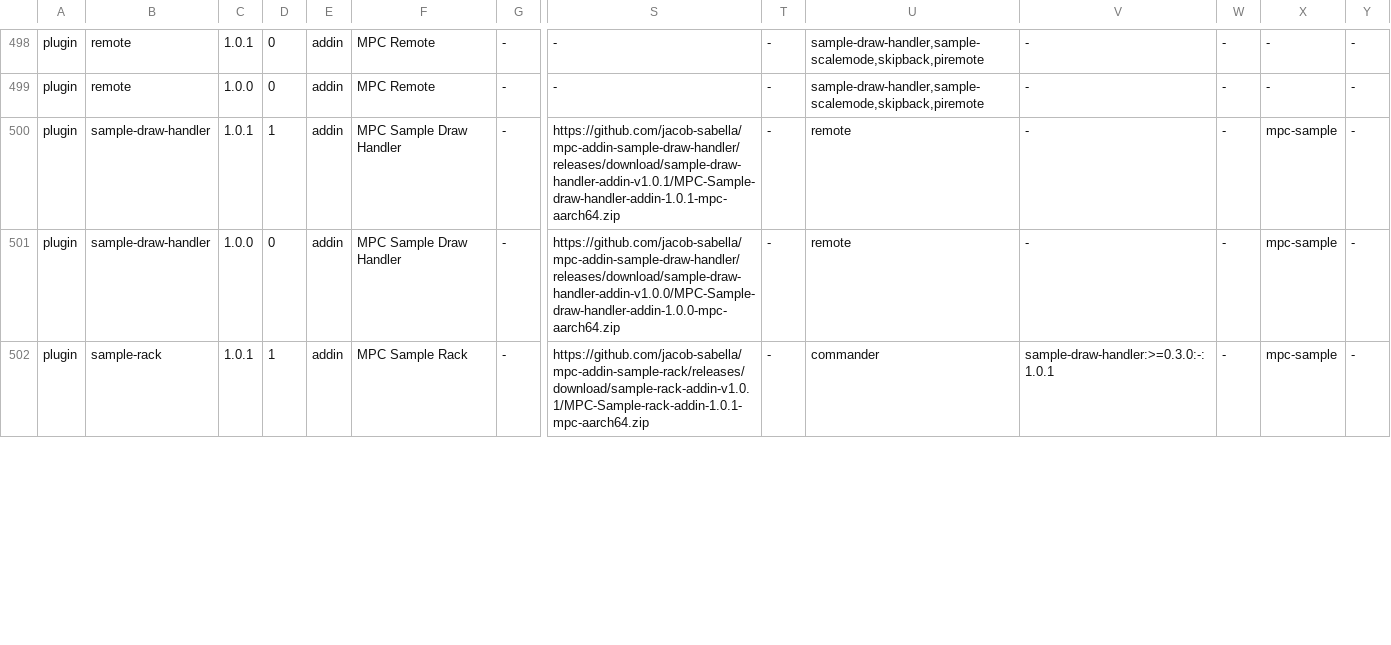
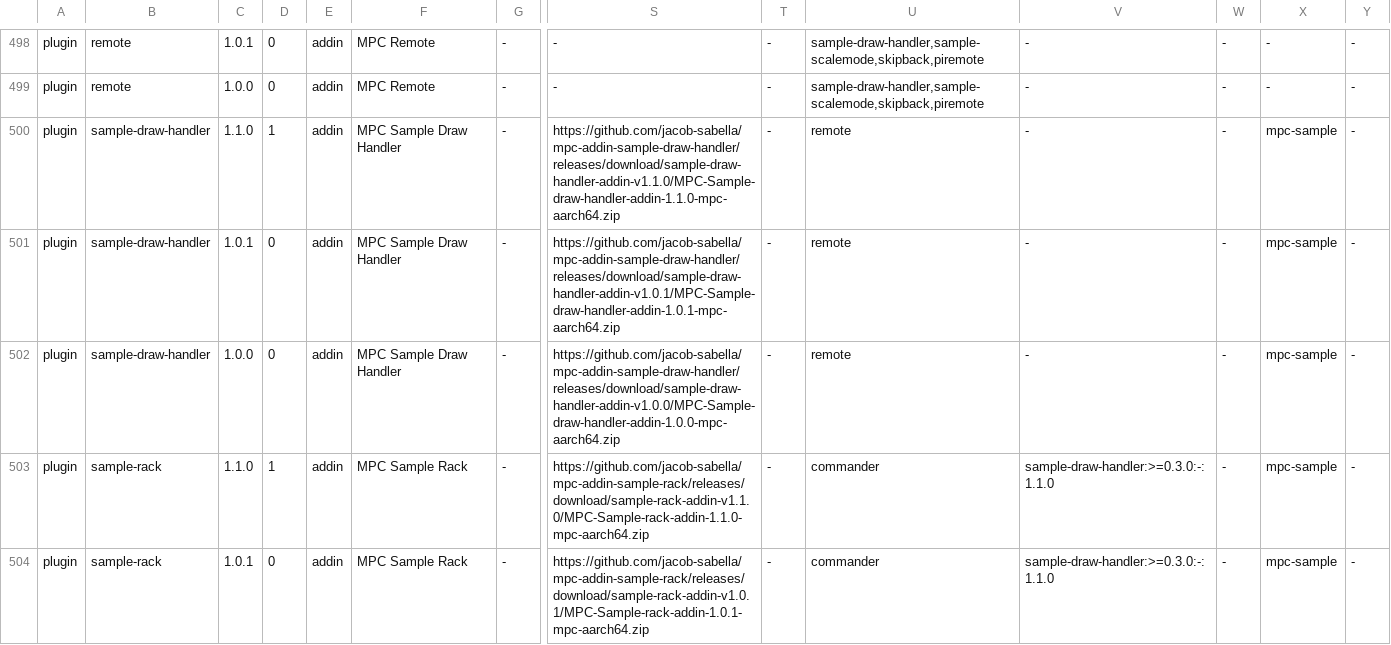
Before and after one commit to open-mpc/open-mpc.github.io, a TSV file: catalog.tsv, drawn as a sheet; only a part is shown, gaps mark what is left out; addresses are those after the commit; rows hold the shown columns only; the diff covers the shown part only; the diff names each change by its address in the sheet, - before the commit and + after, or states it on an @@ line.

```diff
--- a/catalog.tsv
+++ b/catalog.tsv
+row 500: plugin | sample-draw-handler | 1.1.0 | 1 | addin | MPC Sample Draw Handler | - | https://github.com/jacob-sabella/mpc-addin-sample-draw-handler/releases/download/sample-draw-handler-addin-v1.1.0/MPC-Sample-draw-handler-addin-1.1.0-mpc-aarch64.zip | - | remote | - | - | mpc-sample | -
-D501: 1
+D501: 0
+row 503: plugin | sample-rack | 1.1.0 | 1 | addin | MPC Sample Rack | - | https://github.com/jacob-sabella/mpc-addin-sample-rack/releases/download/sample-rack-addin-v1.1.0/MPC-Sample-rack-addin-1.1.0-mpc-aarch64.zip | - | commander | sample-draw-handler:>=0.3.0:-:1.1.0 | - | mpc-sample | -
-D504: 1
+D504: 0
-V504: sample-draw-handler:>=0.3.0:-:1.0.1
+V504: sample-draw-handler:>=0.3.0:-:1.1.0
```
Also changed, not shown: 2 added rows and 5 edited cells elsewhere in this file, 7 other files.
